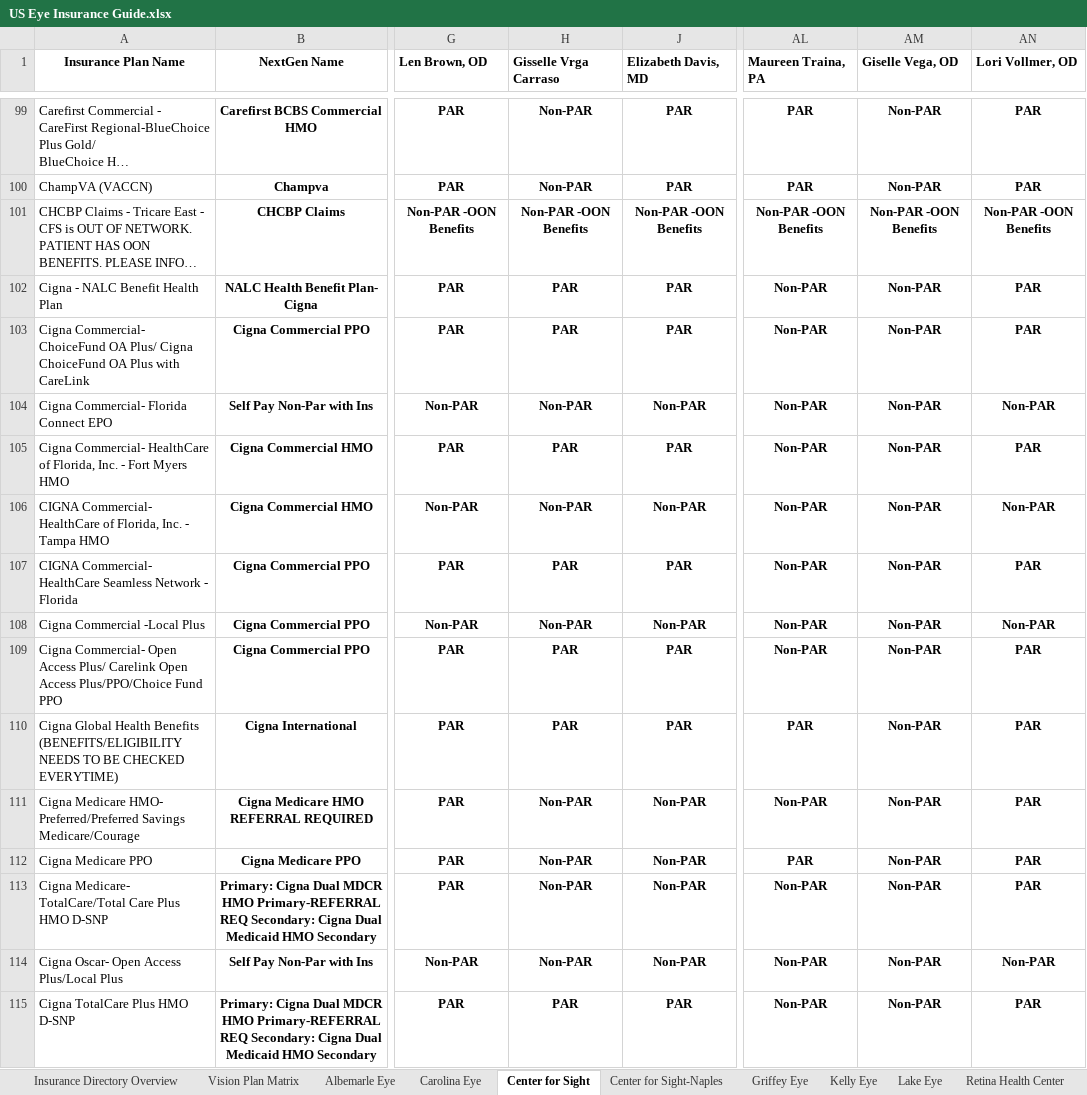
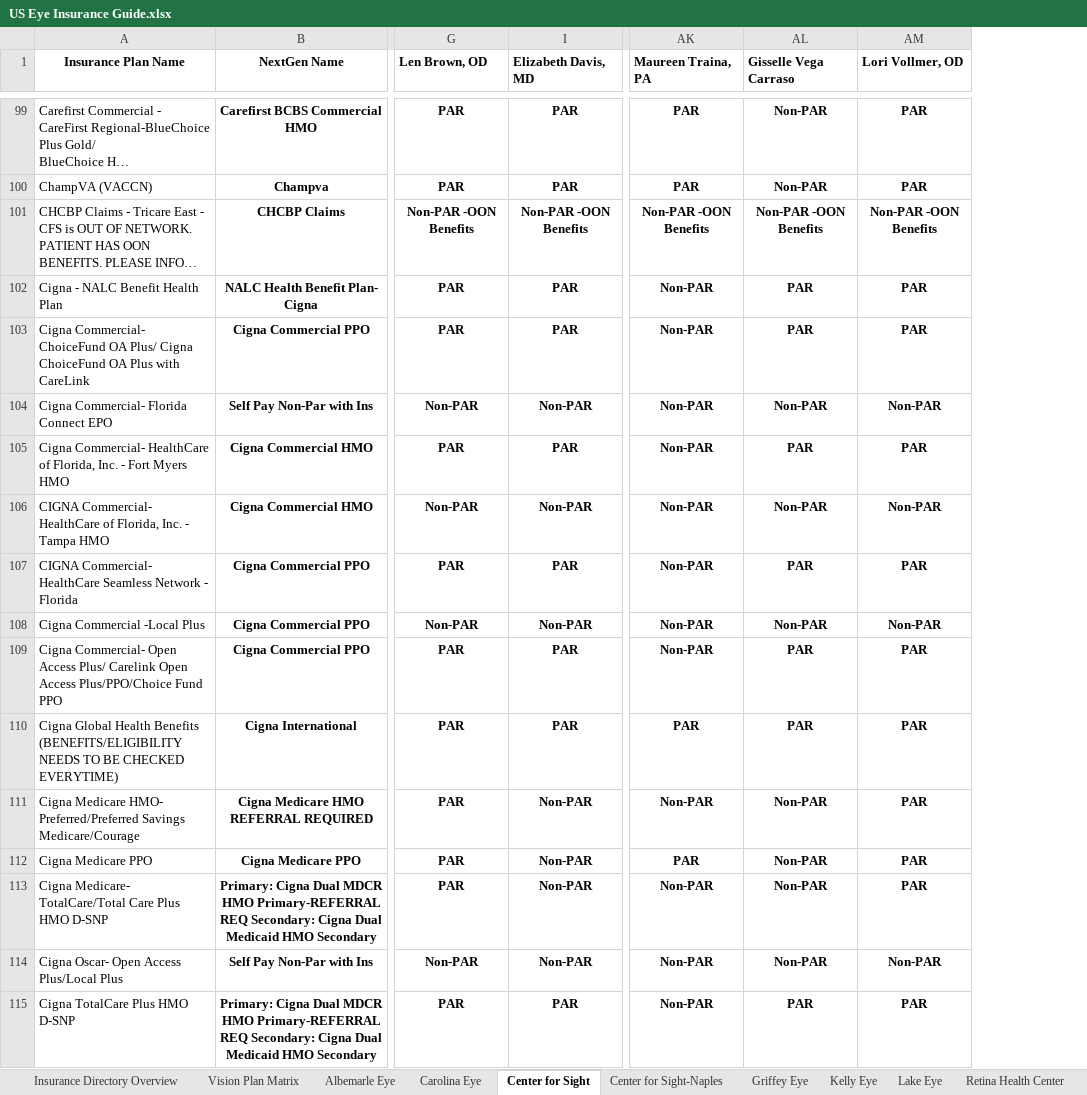
Before and after one commit to wak1616/PAC, an Excel workbook: US Eye Insurance Guide.xlsx, sheet Center for Sight, drawn as a sheet; only a part is shown, gaps mark what is left out; long unchanged cells end in …; values as stored, in another font and other column widths than the file's, no borders; conditional formats not drawn; removed rows and columns are numbered as before the commit, all else as after; the diff covers the shown part only; the diff names each change by its address in the sheet, - before the commit and + after, or states it on an @@ line.

Commit message:
Add files via upload

```diff
--- a/US Eye Insurance Guide.xlsx (sheet Center for Sight)
+++ b/US Eye Insurance Guide.xlsx (sheet Center for Sight)
@@ column H (Gisselle Vrga Carraso) hidden, rows 99-115: Non-PAR | Non-PAR | Non-PAR -OON Benefits | PAR | PAR | Non-PAR | PAR | Non-PAR | PAR | Non-PAR | PAR | PAR | Non-PAR | Non-PAR | Non-PAR | Non-PAR | PAR @@
-AL1: Giselle Vega, OD
+AL1: Gisselle Vega Carraso
-AL102:AL103 (Gisselle Vega Carraso): Non-PAR
+AL102:AL103 (Gisselle Vega Carraso): PAR
-AL105 (Gisselle Vega Carraso): Non-PAR
+AL105 (Gisselle Vega Carraso): PAR
-AL107 (Gisselle Vega Carraso): Non-PAR
+AL107 (Gisselle Vega Carraso): PAR
-AL109:AL110 (Gisselle Vega Carraso): Non-PAR
+AL109:AL110 (Gisselle Vega Carraso): PAR
-AL115 (Gisselle Vega Carraso): Non-PAR
+AL115 (Gisselle Vega Carraso): PAR
```
Also changed, not shown: 1 added row, 85 edited cells and cell formats elsewhere in this sheet, sheet Center for Sight-Naples, sheet Carolina Eye, sheet Supplemental Plans.
